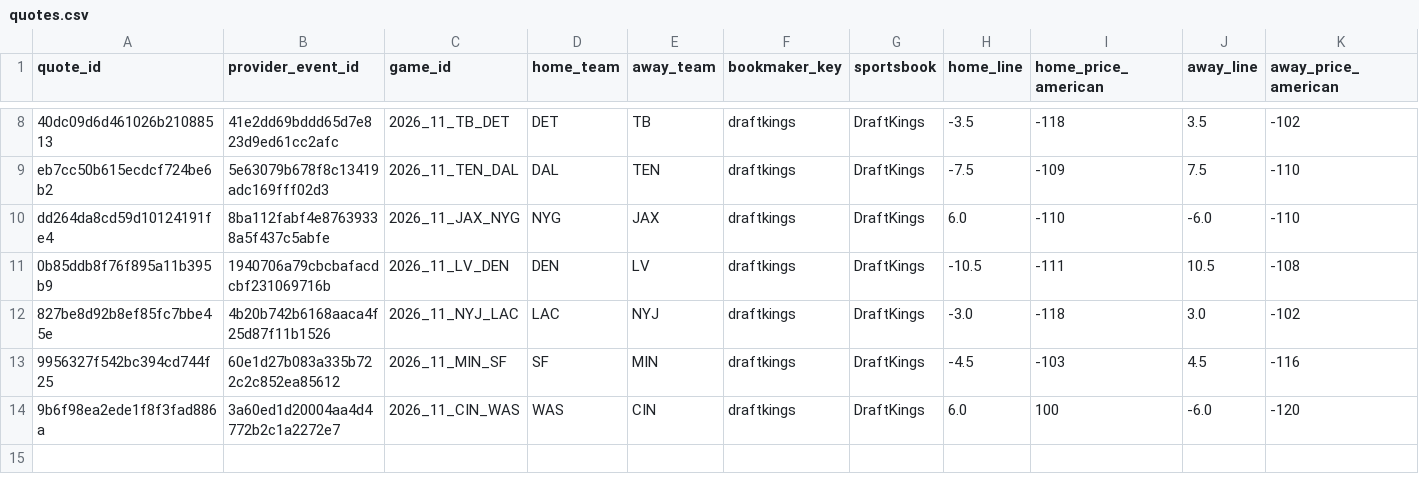
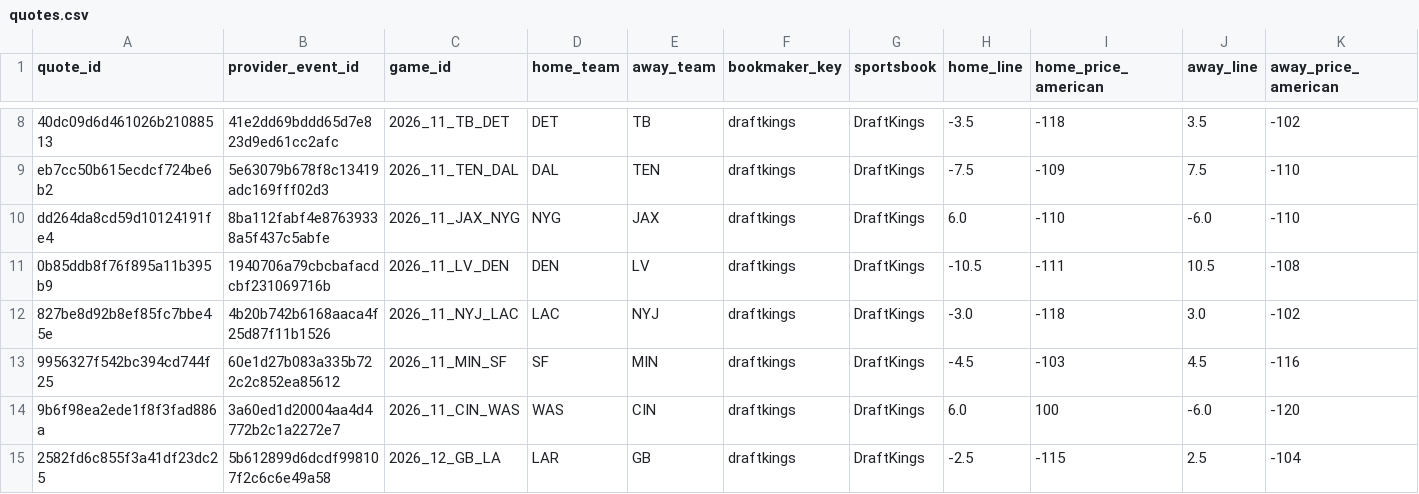
Before and after one commit to zachpierce2/nfl-prediction-model, a CSV file: data/auto_market/near_kickoff/quotes.csv, drawn as a sheet; only a part is shown, gaps mark what is left out; rows hold the shown columns only; the diff names each change by its address in the sheet, - before the commit and + after, or states it on an @@ line.

```diff
--- a/data/auto_market/near_kickoff/quotes.csv
+++ b/data/auto_market/near_kickoff/quotes.csv
+row 15: 2582fd6c855f3a41df23dc25 | 5b612899d6dcdf998107f2c6c6e49a58 | 2026_12_GB_LA | LAR | GB | draftkings | DraftKings | -2.5 | -115 | 2.5 | -104
```
